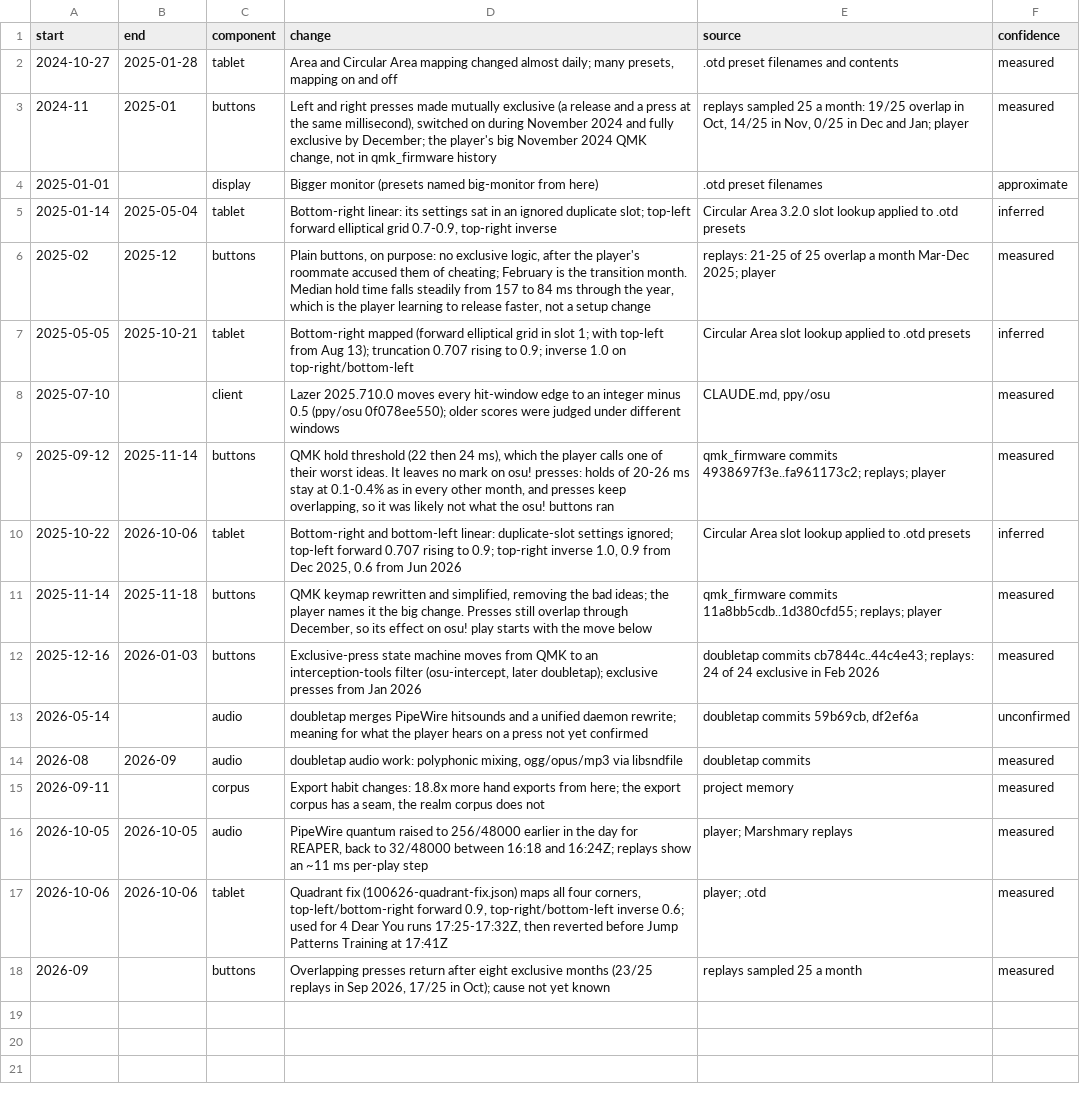
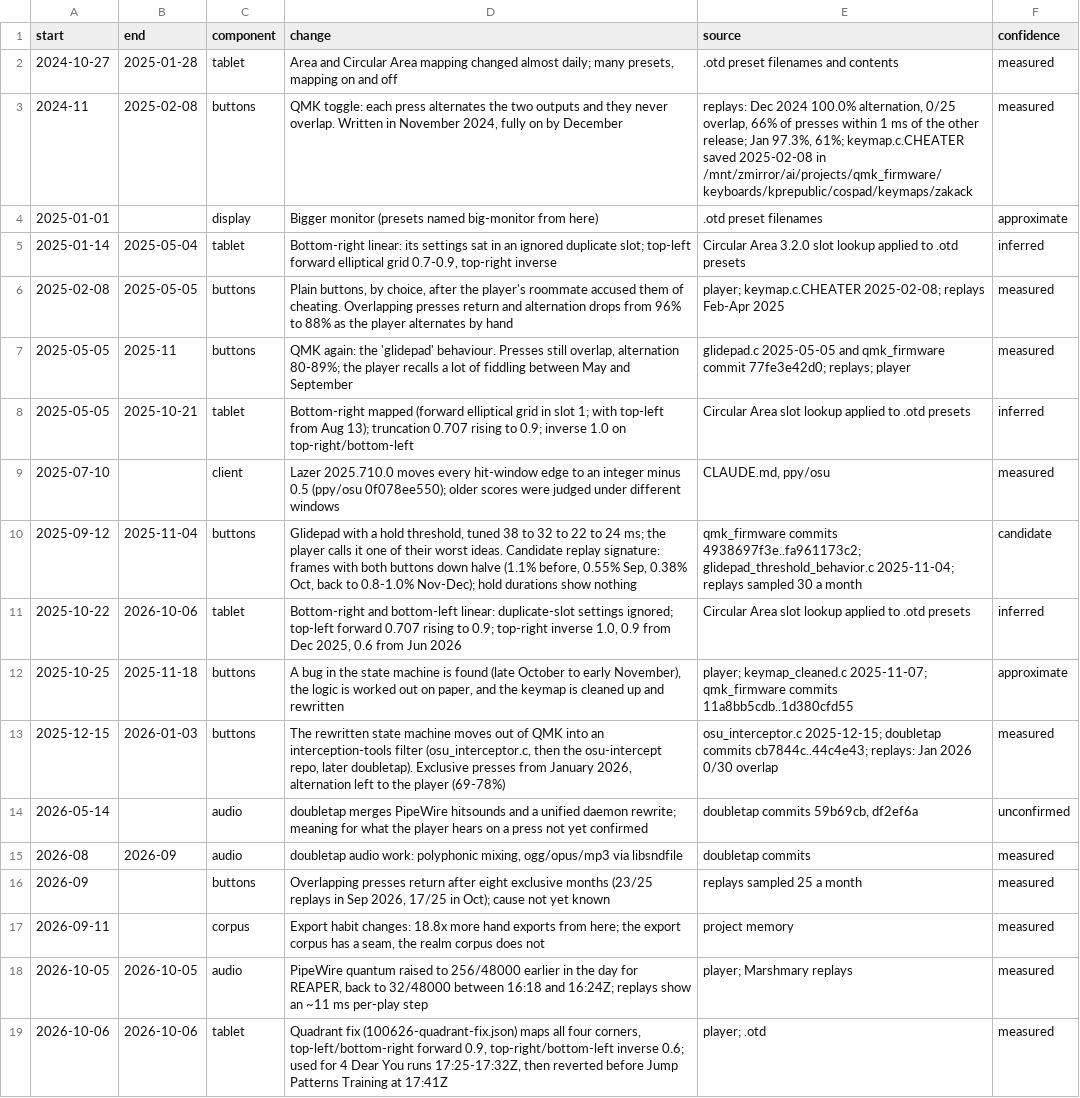
Before and after one commit to zakack/osu-replay-analysis, a CSV file: setup-timeline.csv, drawn as a sheet; addresses are those after the commit; the diff names each change by its address in the sheet, - before the commit and + after, or states it on an @@ line.

```diff
--- a/setup-timeline.csv
+++ b/setup-timeline.csv
-B3 (end): 2025-01
+B3 (end): 2025-02-08
-D3 (change): Left and right presses made mutually exclusive (a release and a press at the same millisecond), switched on during November 2024 and fully exclusive by December; the player's big November 2024 QMK change, not in qmk_firmware history
+D3 (change): QMK toggle: each press alternates the two outputs and they never overlap. Written in November 2024, fully on by December
-E3 (source): replays sampled 25 a month: 19/25 overlap in Oct, 14/25 in Nov, 0/25 in Dec and Jan; player
+E3 (source): replays: Dec 2024 100.0% alternation, 0/25 overlap, 66% of presses within 1 ms of the other release; Jan 97.3%, 61%; keymap.c.CHEATER saved 2025-02-08 in /mnt/zmirror/ai/projects/qmk_firmware/keyboards/kprepublic/cospad/keymaps/zakack
+row 6: 2025-02-08 | 2025-05-05 | buttons | Plain buttons, by choice, after the player's roommate accused them of cheating. Overlapping presses return and alternation drops from 96% to 88% as the player alternates by hand | player; keymap.c.CHEATER 2025-02-08; replays Feb-Apr 2025 | measured
-A7 (start): 2025-02
+A7 (start): 2025-05-05
-B7 (end): 2025-12
+B7 (end): 2025-11
-D7 (change): Plain buttons, on purpose: no exclusive logic, after the player's roommate accused them of cheating; February is the transition month. Median hold time falls steadily from 157 to 84 ms through the year, which is the player learning to release faster, not a setup change
+D7 (change): QMK again: the 'glidepad' behaviour. Presses still overlap, alternation 80-89%; the player recalls a lot of fiddling between May and September
-E7 (source): replays: 21-25 of 25 overlap a month Mar-Dec 2025; player
+E7 (source): glidepad.c 2025-05-05 and qmk_firmware commit 77fe3e42d0; replays; player
-B10 (end): 2025-11-14
+B10 (end): 2025-11-04
-D10 (change): QMK hold threshold (22 then 24 ms), which the player calls one of their worst ideas. It leaves no mark on osu! presses: holds of 20-26 ms stay at 0.1-0.4% as in every other month, and presses keep overlapping, so it was likely not what the osu! buttons ran
+D10 (change): Glidepad with a hold threshold, tuned 38 to 32 to 22 to 24 ms; the player calls it one of their worst ideas. Candidate replay signature: frames with both buttons down halve (1.1% before, 0.55% Sep, 0.38% Oct, back to 0.8-1.0% Nov-Dec); hold durations show nothing
-E10 (source): …commits 4938697f3e..fa961173c2; replays; player
+E10 (source): …commits 4938697f3e..fa961173c2; glidepad_threshold_behavior.c 2025-11-04; replays sampled 30 a month
-F10 (confidence): measured
+F10 (confidence): candidate
-A12 (start): 2025-11-14
+A12 (start): 2025-10-25
-D12 (change): QMK keymap rewritten and simplified, removing the bad ideas; the player names it the big change. Presses still overlap through December, so its effect on osu! play starts with the move below
+D12 (change): A bug in the state machine is found (late October to early November), the logic is worked out on paper, and the keymap is cleaned up and rewritten
-E12 (source): qmk_firmware commits 11a8bb5cdb..1d380cfd55; replays; player
+E12 (source): player; keymap_cleaned.c 2025-11-07; qmk_firmware commits 11a8bb5cdb..1d380cfd55
-F12 (confidence): measured
+F12 (confidence): approximate
-A13 (start): 2025-12-16
+A13 (start): 2025-12-15
-D13 (change): Exclusive-press state machine moves from QMK to an interception-tools filter (osu-intercept, later doubletap); exclusive presses from Jan 2026
+D13 (change): The rewritten state machine moves out of QMK into an interception-tools filter (osu_interceptor.c, then the osu-intercept repo, later doubletap). Exclusive presses from January 2026, alternation left to the player (69-78%)
-E13 (source): doubletap commits cb7844c..44c4e43; replays: 24 of 24 exclusive in Feb 2026
+E13 (source): osu_interceptor.c 2025-12-15; doubletap commits cb7844c..44c4e43; replays: Jan 2026 0/30 overlap
@@ row 18 moved to row 16: 2026-09 @@
```
